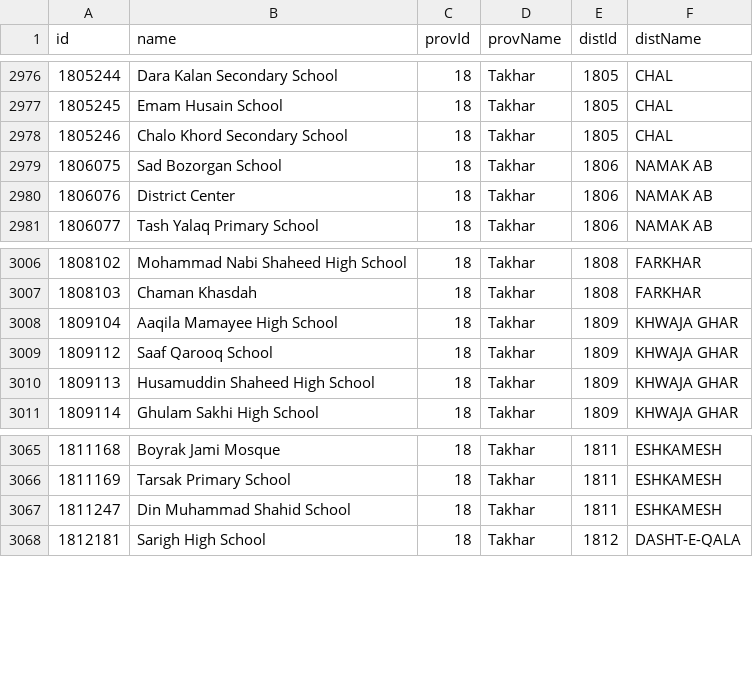
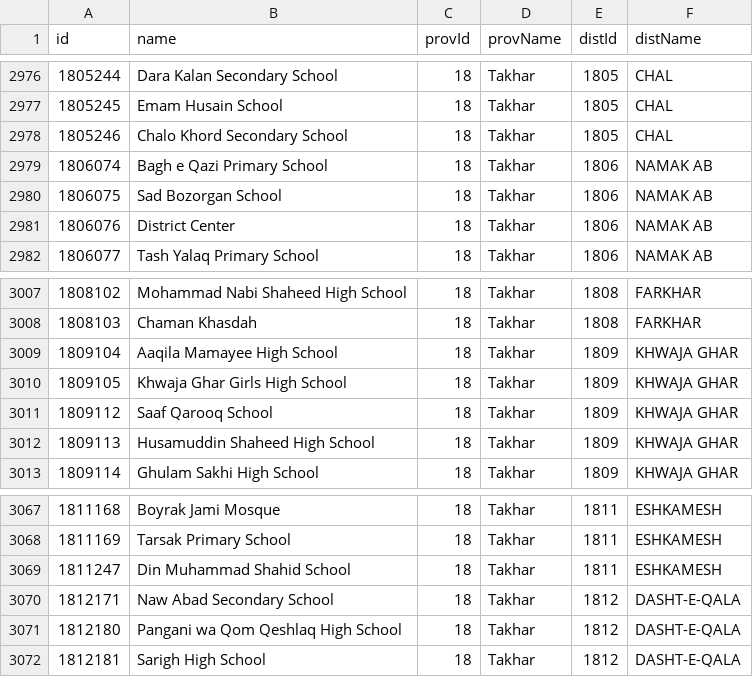
Before and after one commit to nditech/af-elections-data, a CSV file: 2018-wolesi-jirga/polling-centers.csv, drawn as a sheet; only a part is shown, gaps mark what is left out; the diff names each change by its address in the sheet, - before the commit and + after, or states it on an @@ line.

Commit message:
Add more missing polling centers

```diff
--- a/2018-wolesi-jirga/polling-centers.csv
+++ b/2018-wolesi-jirga/polling-centers.csv
+row 2979: 1806074 | Bagh e Qazi Primary School | 18 | Takhar | 1806 | NAMAK AB
+row 3010: 1809105 | Khwaja Ghar Girls High School | 18 | Takhar | 1809 | KHWAJA GHAR
+row 3070: 1812171 | Naw Abad Secondary School | 18 | Takhar | 1812 | DASHT-E-QALA
+row 3071: 1812180 | Pangani wa Qom Qeshlaq High School | 18 | Takhar | 1812 | DASHT-E-QALA
```
